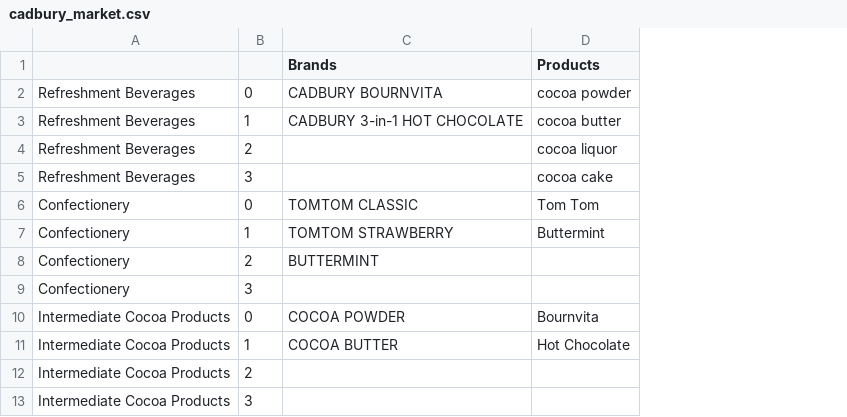
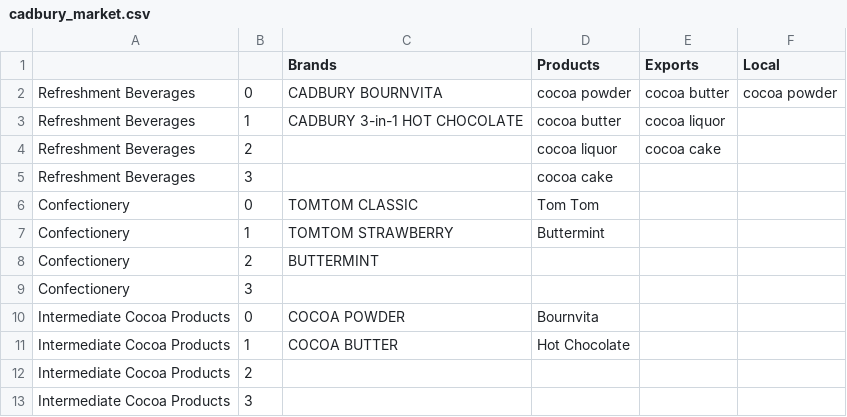
Before and after one commit to clementshade/CSC102, a CSV file: Week_7/file/cadbury_market.csv, drawn as a sheet; the diff names each change by its address in the sheet, - before the commit and + after, or states it on an @@ line.

```diff
--- a/Week_7/file/cadbury_market.csv
+++ b/Week_7/file/cadbury_market.csv
+column E (Exports), rows 2-4: cocoa butter | cocoa liquor | cocoa cake
+column F (Local), row 2: cocoa powder
```
Also changed, not shown: 1 other file.
